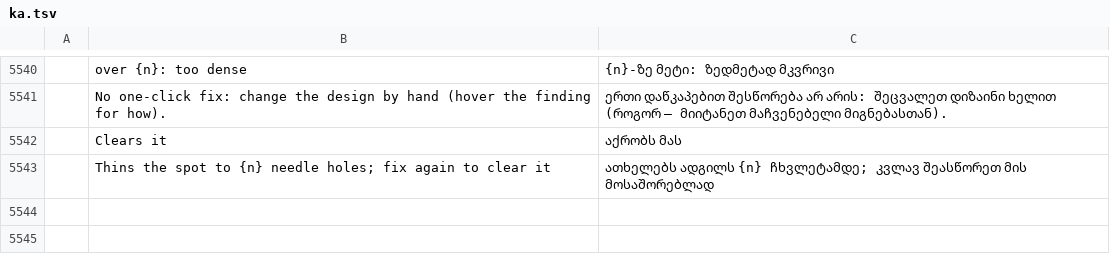
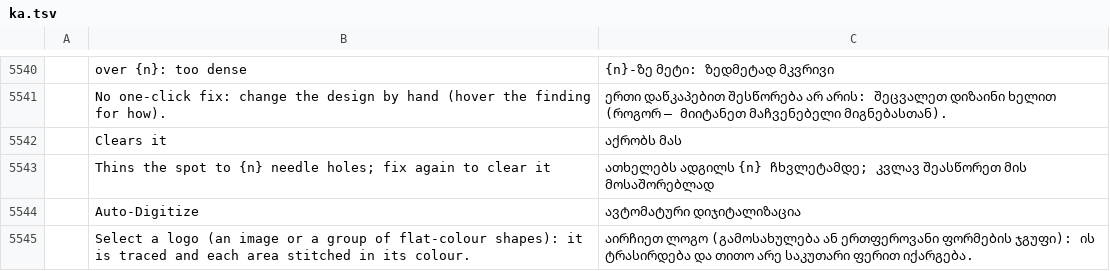
Before and after one commit to KellyMurphy/vectorcraft, a TSV file: crates/ui-egui/src/i18n/ka.tsv, drawn as a sheet; only a part is shown, gaps mark what is left out; the diff names each change by its address in the sheet, - before the commit and + after, or states it on an @@ line.

```diff
--- a/crates/ui-egui/src/i18n/ka.tsv
+++ b/crates/ui-egui/src/i18n/ka.tsv
+row 5544:  | Auto-Digitize | ავტომატური დიჯიტალიზაცია
+row 5545:  | Select a logo (an image or a group of flat-colour shapes): it is traced and each area stitched in its colour. | აირჩიეთ ლოგო (გამოსახულება ან ერთფეროვანი ფორმების ჯგუფი): ის ტრასირდება და თითო არე საკუთარი ფერით იქარგება.
```
Also changed, not shown: crates/ui-egui/src/i18n/bg.tsv, crates/ui-egui/src/i18n/el.tsv, 28 other files.
